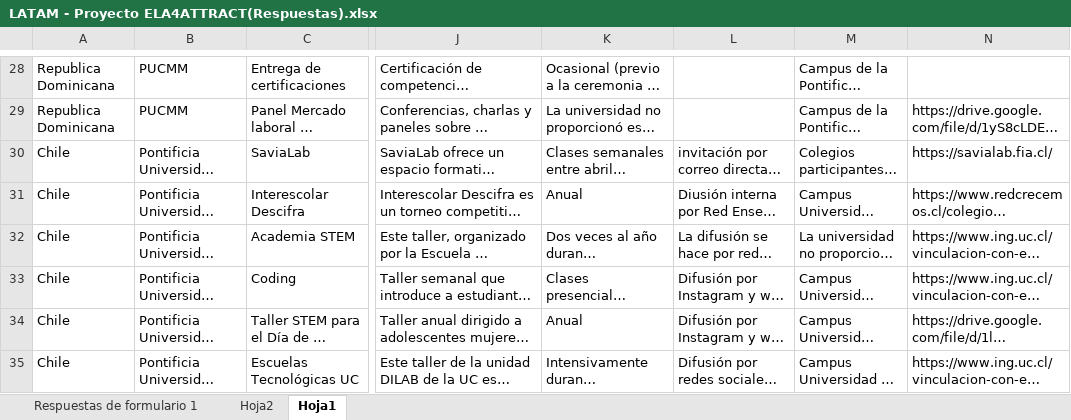
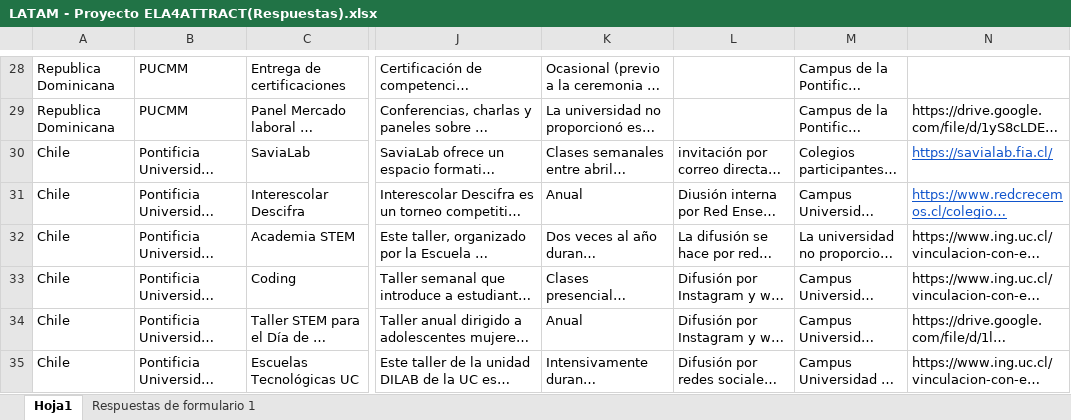
Before and after one commit to Carlitos2204/ERASMUS_WP2, an Excel workbook: LATAM - Proyecto ELA4ATTRACT(Respuestas).xlsx, sheet Hoja1, drawn as a sheet; only a part is shown, gaps mark what is left out; long unchanged cells end in …; values as stored, in another font and other column widths than the file's, no borders; the diff covers the shown part only; the diff names each change by its address in the sheet, - before the commit and + after, or states it on an @@ line.

Commit message:
Add files via upload

```diff
--- a/LATAM - Proyecto ELA4ATTRACT(Respuestas).xlsx (sheet Hoja1)
+++ b/LATAM - Proyecto ELA4ATTRACT(Respuestas).xlsx (sheet Hoja1)
-sheet tab: Hoja2
@@ sheet tab order changed: Hoja1 | Respuestas de formulario 1 @@
@@ N30:N31 underline: off → on, text colour: black → #1155CC @@
```
Also changed, not shown: 9 added rows, 2 edited cells and cell formats elsewhere in this sheet, sheet Respuestas de formulario 1.
